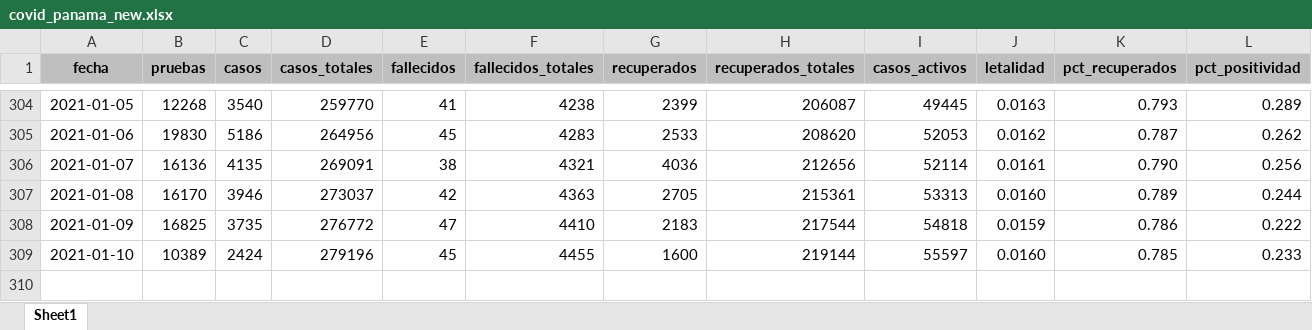
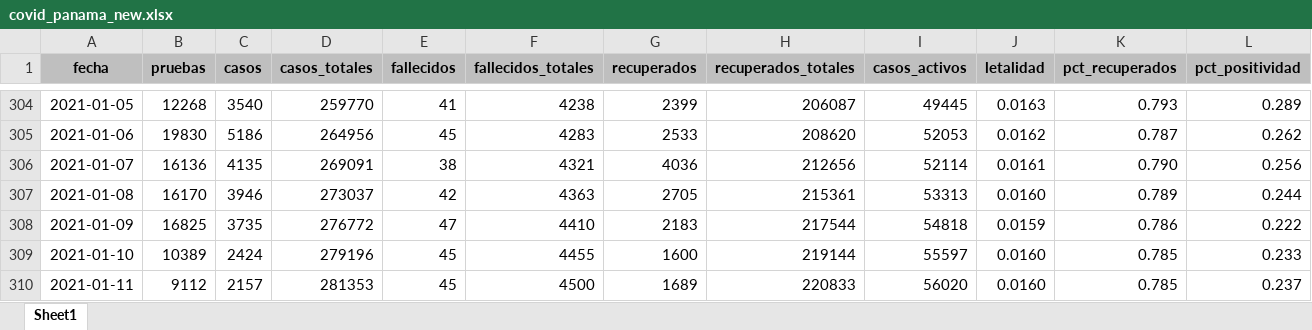
Before and after one commit to nmlemus/covid19-panama, an Excel workbook: data/covid_panama_new.xlsx, sheet Sheet1, drawn as a sheet; only a part is shown, gaps mark what is left out; values as stored, in another font and other column widths than the file's, no borders; the diff names each change by its address in the sheet, - before the commit and + after, or states it on an @@ line.

Commit message:
Update data

```diff
--- a/data/covid_panama_new.xlsx (sheet Sheet1)
+++ b/data/covid_panama_new.xlsx (sheet Sheet1)
+row 310: 2021-01-11 | 9112 | 2157 | 281353 | 45 | 4500 | 1689 | 220833 | 56020 | 0.0160 | 0.785 | 0.237
```
Also changed, not shown: 1 other file.
